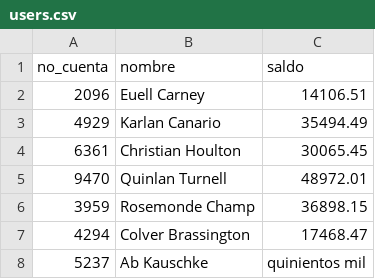
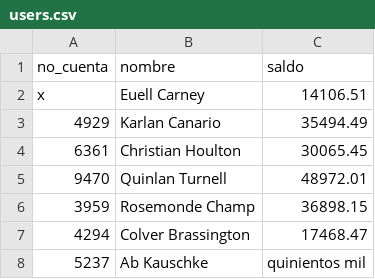
Before and after one commit to Dgo45921/SO2_202003585, a CSV file: Practica2/users.csv, drawn as a sheet; only a part is shown.

Commit message:
read user data from one thread

```diff
--- a/Practica2/users.csv
+++ b/Practica2/users.csv
@@ -1,3 +1,3 @@
 no_cuenta,nombre,saldo
-2096,Euell Carney,14106.51
+x,Euell Carney,14106.51
 4929,Karlan Canario,35494.49
```
Also changed, not shown: 3 other files.
